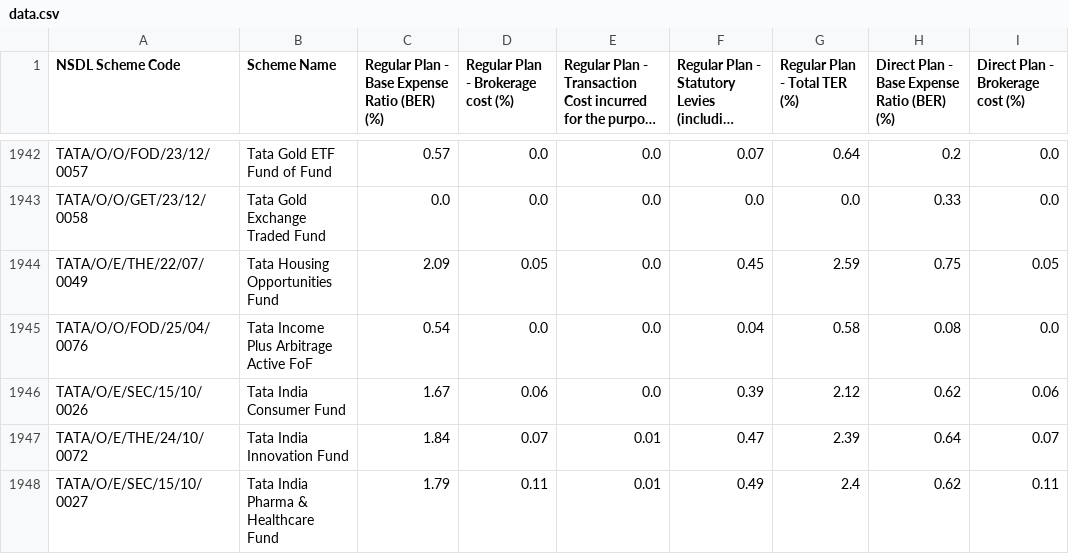
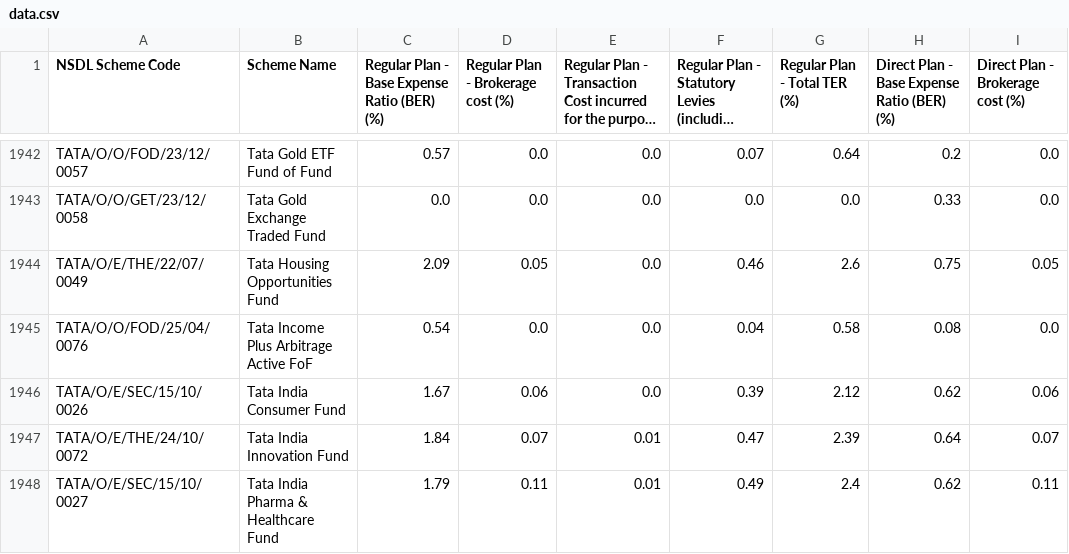
Before and after one commit to harishpulibanti/india-mutual-fund-ter-tracker, a CSV file: data.csv, drawn as a sheet; only a part is shown, gaps mark what is left out; long unchanged cells end in …; the diff covers the shown part only; the diff names each change by its address in the sheet, - before the commit and + after, or states it on an @@ line.

```diff
--- a/data.csv
+++ b/data.csv
-F1944: 0.45
+F1944: 0.46
-G1944 (Regular Plan - Total TER (%)): 2.59
+G1944 (Regular Plan - Total TER (%)): 2.6
```
Also changed, not shown: 26 edited cells elsewhere in this file.
